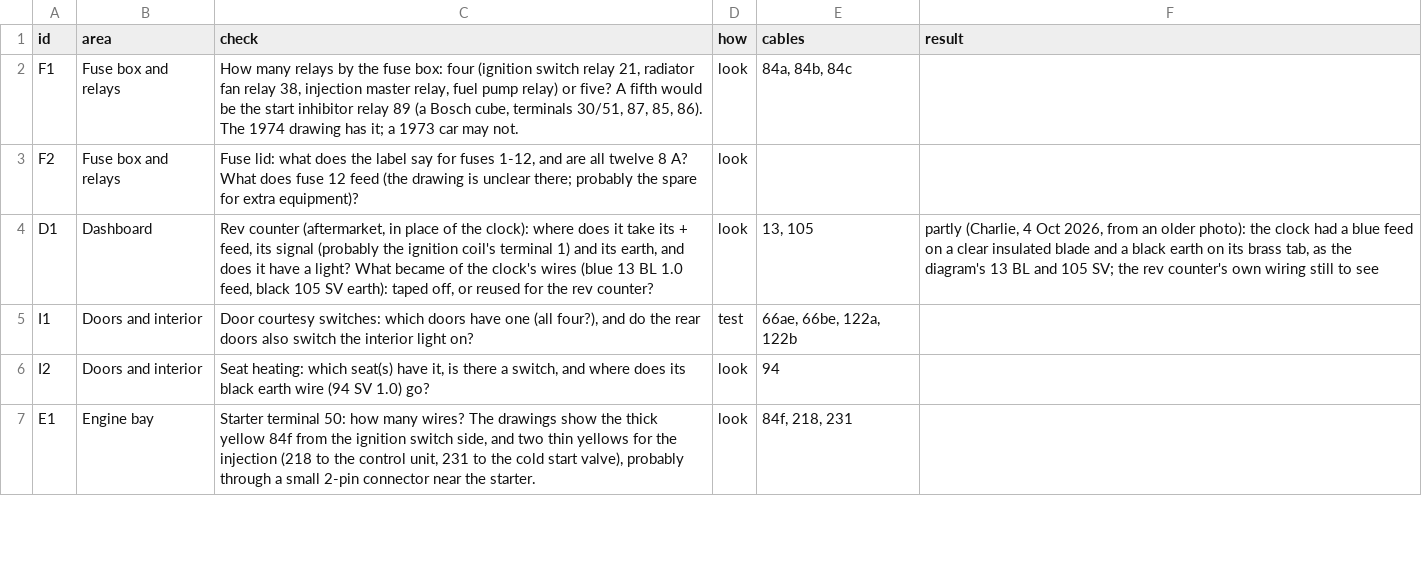
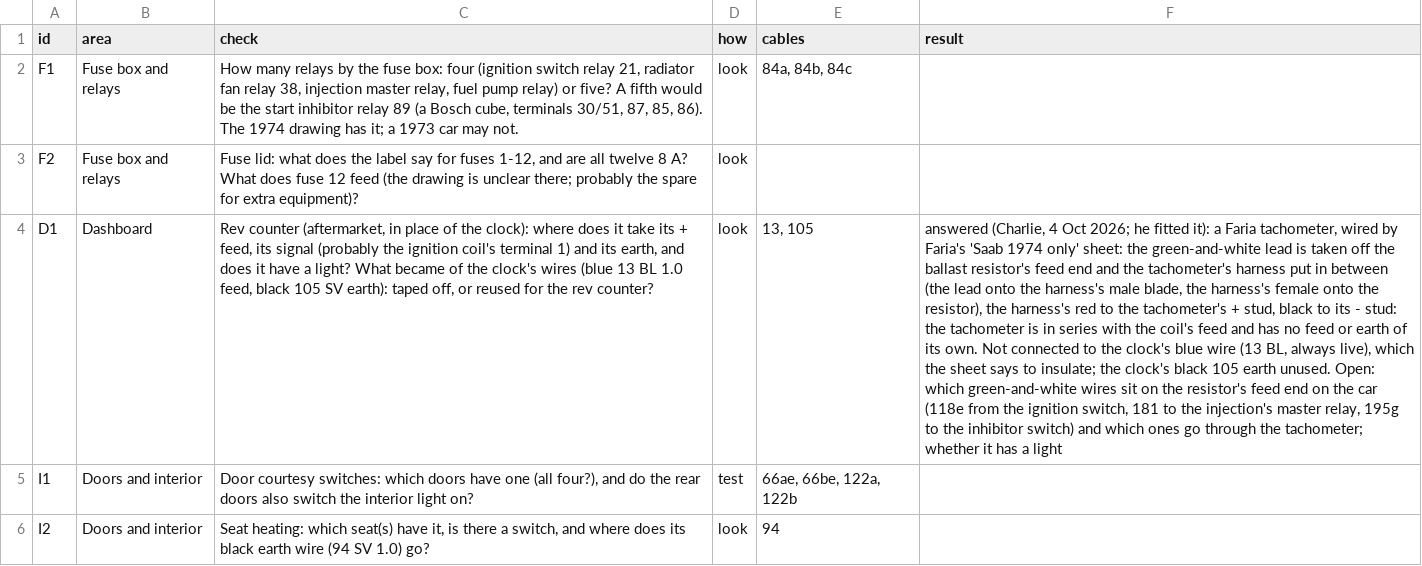
Before and after one commit to yeled/saab99-wiring, a CSV file: le-1974/data/checks.csv, drawn as a sheet; only a part is shown; the shorter side is filled out with more unchanged rows; the diff names each change by its address in the sheet, - before the commit and + after, or states it on an @@ line.

```diff
--- a/le-1974/data/checks.csv
+++ b/le-1974/data/checks.csv
-F4 (result): partly (Charlie, 4 Oct 2026, from an older photo): the clock had a blue feed on a clear insulated blade and a black earth on its brass tab, as the diagram's 13 BL and 105 SV; the rev counter's own wiring still to see
+F4 (result): answered (Charlie, 4 Oct 2026; he fitted it): a Faria tachometer, wired by Faria's 'Saab 1974 only' sheet: the green-and-white lead is taken off the ballast resistor's feed end and the tachometer's harness put in between (the lead onto the harness's male blade, the harness's female onto the resistor), the harness's red to the tachometer's + stud, black to its - stud: the tachometer is in series with the coil's feed and has no feed or earth of its own. Not connected to the clock's blue wire (13 BL, always live), which the sheet says to insulate; the clock's black 105 earth unused. Open: which green-and-white wires sit on the resistor's feed end on the car (118e from the ignition switch, 181 to the injection's master relay, 195g to the inhibitor switch) and which ones go through the tachometer; whether it has a light
```
